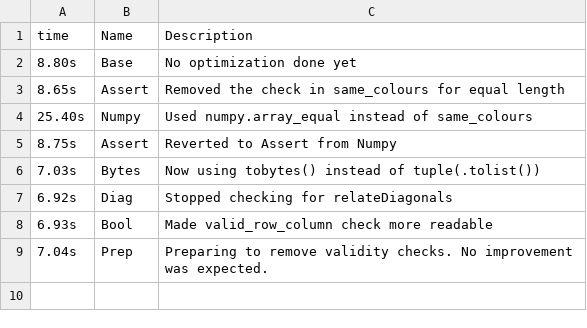
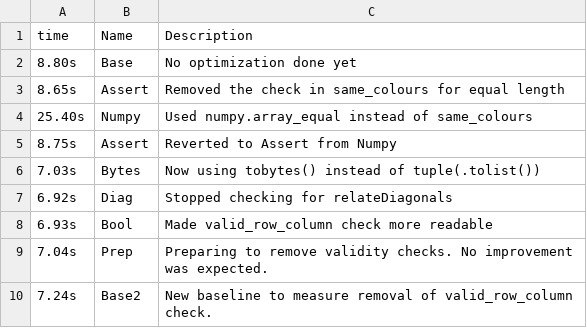
Before and after one commit to AmeliaSZK/CoulAdj-Py, a TSV file: profiling.tsv, drawn as a sheet.

Commit message:
prof: 7.24s New baseline

```diff
--- a/profiling.tsv
+++ b/profiling.tsv
@@ -9 +9,2 @@ time	Name	Description
  7.04s	Prep	Preparing to remove validity checks. No improvement was expected.
+ 7.24s	Base2	New baseline to measure removal of valid_row_column check.
```
Also changed, not shown: 1 other file.
